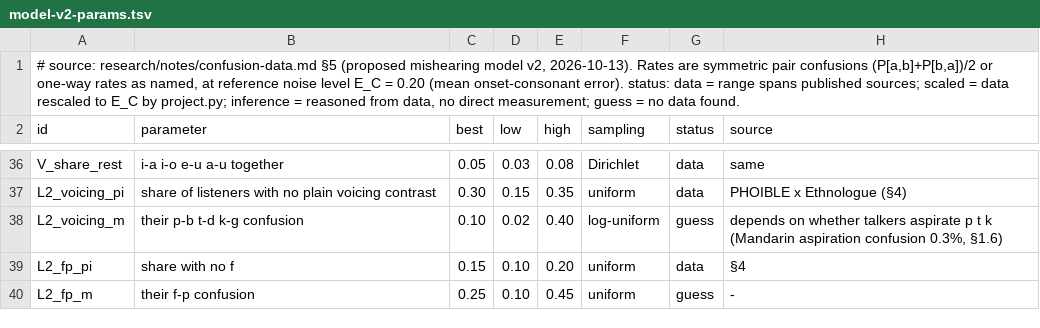
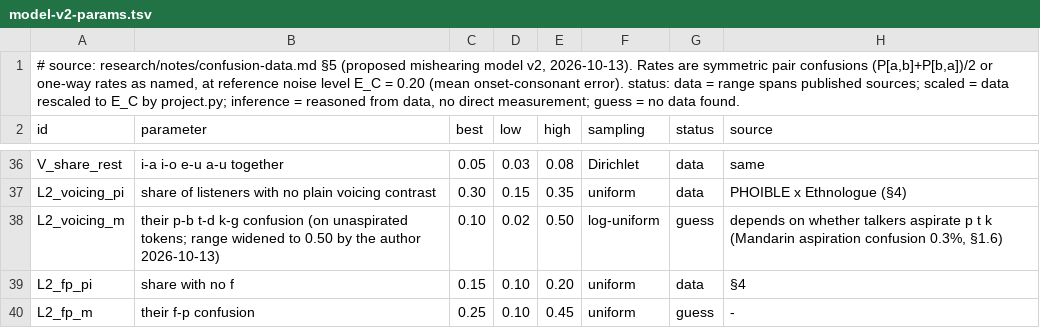
Before and after one commit to LilijoySkyseeker/apu-pi-we, a TSV file: research/notes/confusion-data/model-v2-params.tsv, drawn as a sheet; only a part is shown, gaps mark what is left out.

```diff
--- a/research/notes/confusion-data/model-v2-params.tsv
+++ b/research/notes/confusion-data/model-v2-params.tsv
@@ -37,3 +37,3 @@ V_share_rest	i-a i-o e-u a-u together	0.05	0.03	0.08	Dirichlet	data	same
 L2_voicing_pi	share of listeners with no plain voicing contrast	0.30	0.15	0.35	uniform	data	PHOIBLE x Ethnologue (§4)
-L2_voicing_m	their p-b t-d k-g confusion	0.10	0.02	0.40	log-uniform	guess	depends on whether talkers aspirate p t k (Mandarin aspiration confusion 0.3%, §1.6)
+L2_voicing_m	their p-b t-d k-g confusion (on unaspirated tokens; range widened to 0.50 by the author 2026-10-13)	0.10	0.02	0.50	log-uniform	guess	depends on whether talkers aspirate p t k (Mandarin aspiration confusion 0.3%, §1.6)
 L2_fp_pi	share with no f	0.15	0.10	0.20	uniform	data	§4
```
Also changed, not shown: 18 other files.
